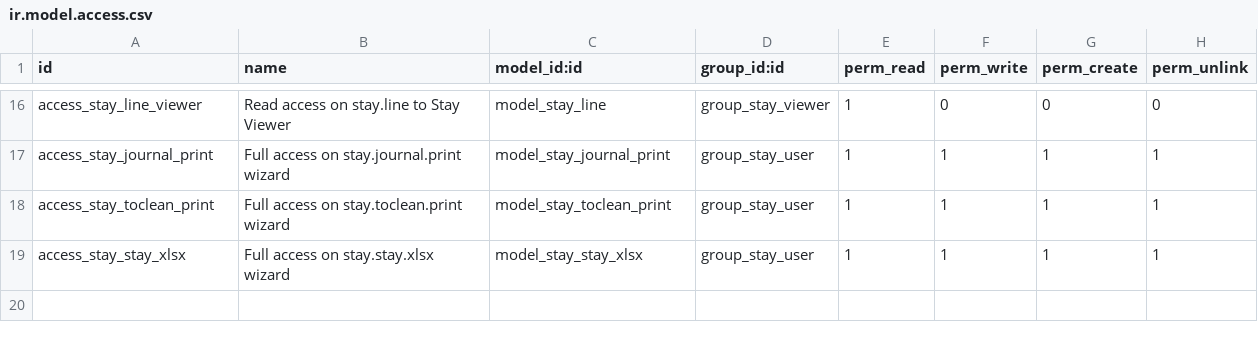
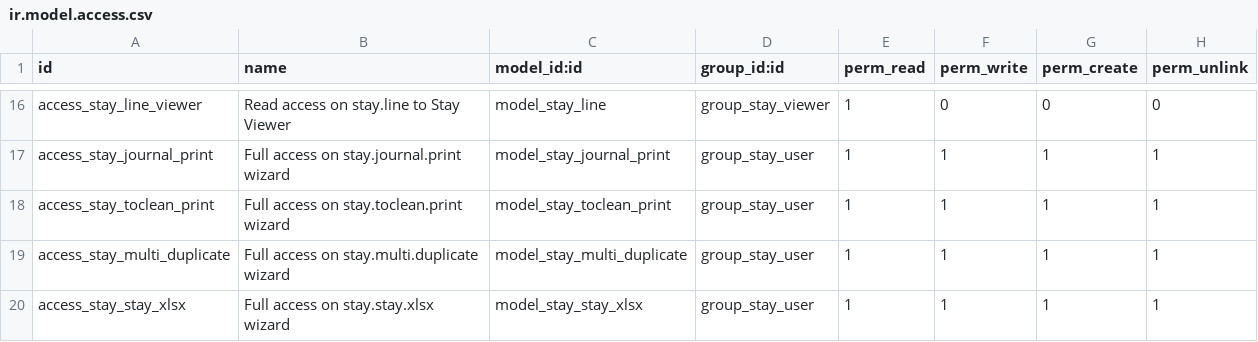
Before and after one commit to OCA/vertical-abbey, a CSV file: stay/security/ir.model.access.csv, drawn as a sheet; only a part is shown, gaps mark what is left out.

Commit message:
Add skeleton for stay multi duplicate wizard

```diff
--- a/stay/security/ir.model.access.csv
+++ b/stay/security/ir.model.access.csv
@@ -18,2 +18,3 @@ access_stay_journal_print,Full access on stay.journal.print wizard,model_stay_jo
 access_stay_toclean_print,Full access on stay.toclean.print wizard,model_stay_toclean_print,group_stay_user,1,1,1,1
+access_stay_multi_duplicate,Full access on stay.multi.duplicate wizard,model_stay_multi_duplicate,group_stay_user,1,1,1,1
 access_stay_stay_xlsx,Full access on stay.stay.xlsx wizard,model_stay_stay_xlsx,group_stay_user,1,1,1,1
```
Also changed, not shown: 4 other files.
